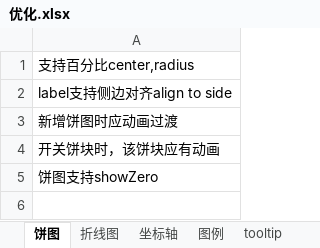
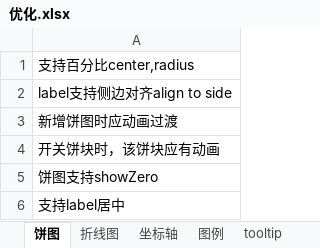
Before and after one commit to leewensheng/mycharts, an Excel workbook: 优化.xlsx, sheet 饼图, drawn as a sheet; values as stored, in another font and other column widths than the file's, no borders; the diff names each change by its address in the sheet, - before the commit and + after, or states it on an @@ line.

```diff
--- a/优化.xlsx (sheet 饼图)
+++ b/优化.xlsx (sheet 饼图)
+row 6: 支持label居中
```
Also changed, not shown: sheet 坐标轴, 8 other files.
